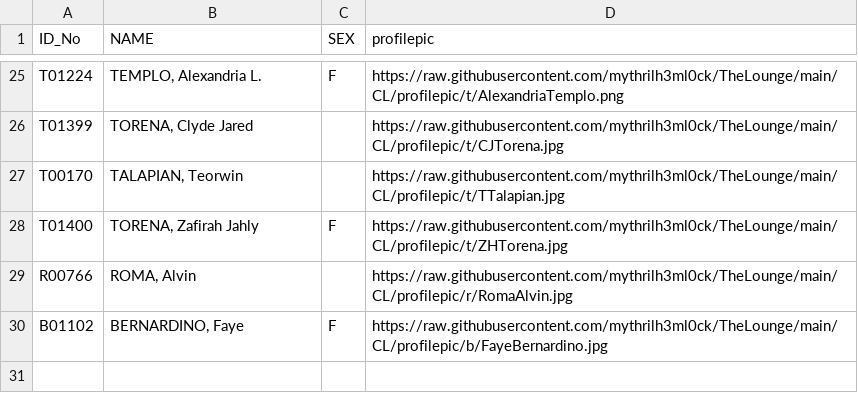
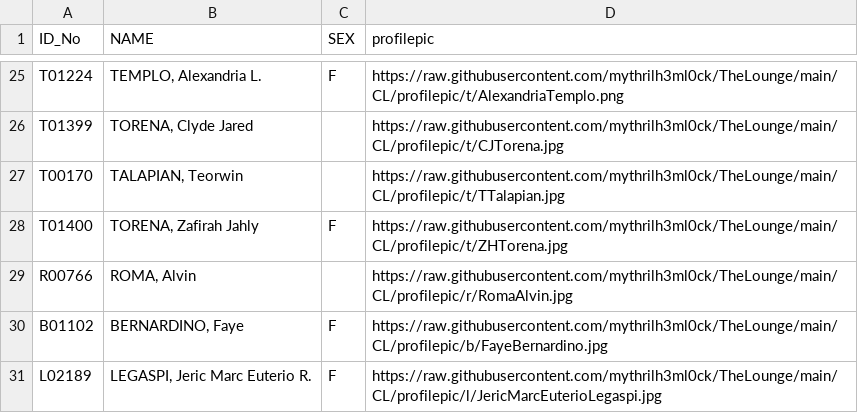
Before and after one commit to mythrilh3ml0ck/TheLounge, a CSV file: CL/profilepic/profilepiclink/natprofilepic.csv, drawn as a sheet; only a part is shown, gaps mark what is left out.

Commit message:
Add files via upload

```diff
--- a/CL/profilepic/profilepiclink/natprofilepic.csv
+++ b/CL/profilepic/profilepiclink/natprofilepic.csv
@@ -30 +30,2 @@ R00766,"ROMA, Alvin",,https://raw.githubusercontent.com/mythrilh3ml0ck/TheLounge
 B01102,"BERNARDINO, Faye",F,https://raw.githubusercontent.com/mythrilh3ml0ck/TheLounge/main/CL/profilepic/b/FayeBernardino.jpg
+L02189,"LEGASPI, Jeric Marc Euterio R.",F,https://raw.githubusercontent.com/mythrilh3ml0ck/TheLounge/main/CL/profilepic/l/JericMarcEuterioLegaspi.jpg
```
